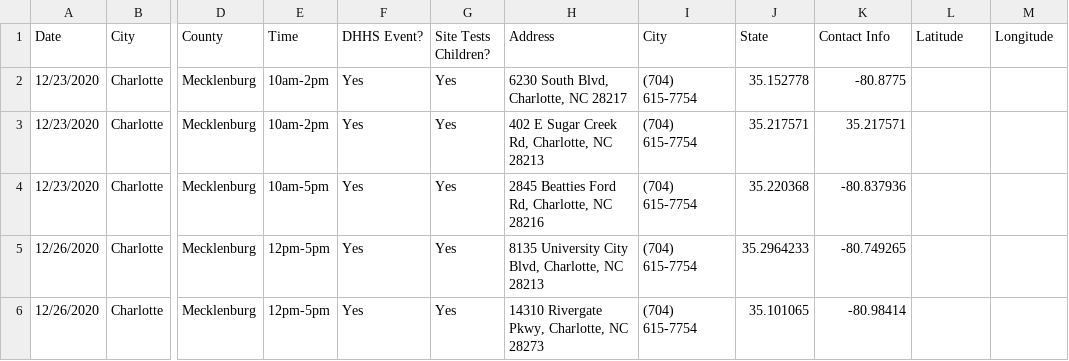
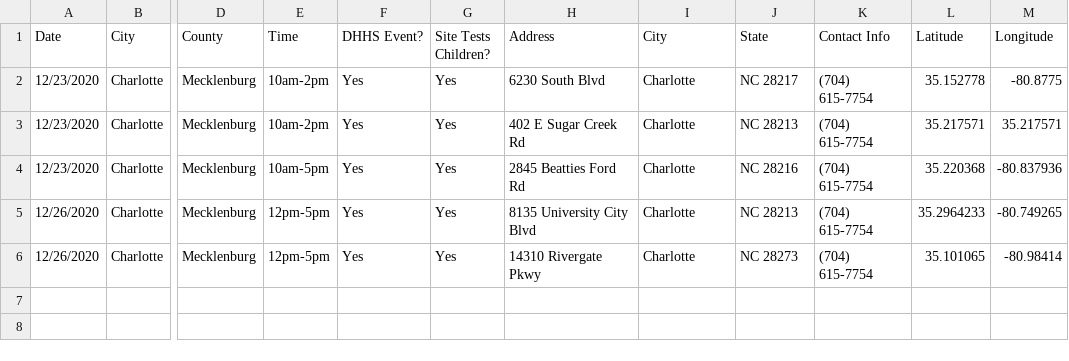
Before and after one commit to kimberlycoxfisher0330/Coursera_Capstone, a CSV file: testingcenters.csv, drawn as a sheet; only a part is shown, gaps mark what is left out; the diff names each change by its address in the sheet, - before the commit and + after, or states it on an @@ line.

Commit message:
Update testingcenters.csv

```diff
--- a/testingcenters.csv
+++ b/testingcenters.csv
-H2 (Address): 6230 South Blvd, Charlotte, NC 28217
+H2 (Address): 6230 South Blvd
-I2:I6 (City): (704) 615-7754
+I2:I6 (City): Charlotte
-J2 (State): 35.152778
+J2 (State): NC 28217
-K2 (Contact Info): -80.8775
+K2 (Contact Info): (704) 615-7754
-L2 (Latitude): (empty)
+L2 (Latitude): 35.152778
-M2 (Longitude): (empty)
+M2 (Longitude): -80.8775
-H3 (Address): 402 E Sugar Creek Rd, Charlotte, NC 28213
+H3 (Address): 402 E Sugar Creek Rd
-J3 (State): 35.217571
+J3 (State): NC 28213
-K3 (Contact Info): 35.217571
+K3 (Contact Info): (704) 615-7754
-L3 (Latitude): (empty)
+L3 (Latitude): 35.217571
-M3 (Longitude): (empty)
+M3 (Longitude): 35.217571
-H4 (Address): 2845 Beatties Ford Rd, Charlotte, NC 28216
+H4 (Address): 2845 Beatties Ford Rd
-J4 (State): 35.220368
+J4 (State): NC 28216
-K4 (Contact Info): -80.837936
+K4 (Contact Info): (704) 615-7754
-L4 (Latitude): (empty)
+L4 (Latitude): 35.220368
-M4 (Longitude): (empty)
+M4 (Longitude): -80.837936
-H5 (Address): 8135 University City Blvd, Charlotte, NC 28213
+H5 (Address): 8135 University City Blvd
-J5 (State): 35.2964233
+J5 (State): NC 28213
-K5 (Contact Info): -80.749265
+K5 (Contact Info): (704) 615-7754
-L5 (Latitude): (empty)
+L5 (Latitude): 35.2964233
-M5 (Longitude): (empty)
+M5 (Longitude): -80.749265
-H6 (Address): 14310 Rivergate Pkwy, Charlotte, NC 28273
+H6 (Address): 14310 Rivergate Pkwy
-J6 (State): 35.101065
+J6 (State): NC 28273
-K6 (Contact Info): -80.98414
+K6 (Contact Info): (704) 615-7754
-L6 (Latitude): (empty)
+L6 (Latitude): 35.101065
-M6 (Longitude): (empty)
+M6 (Longitude): -80.98414
```
